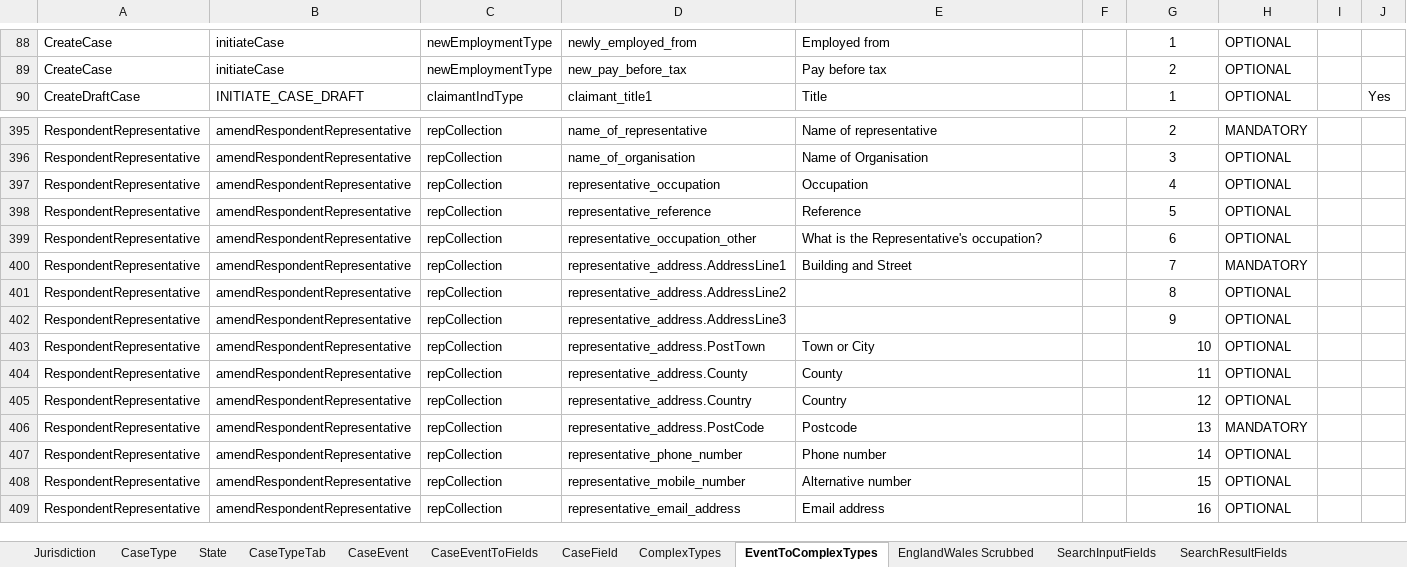
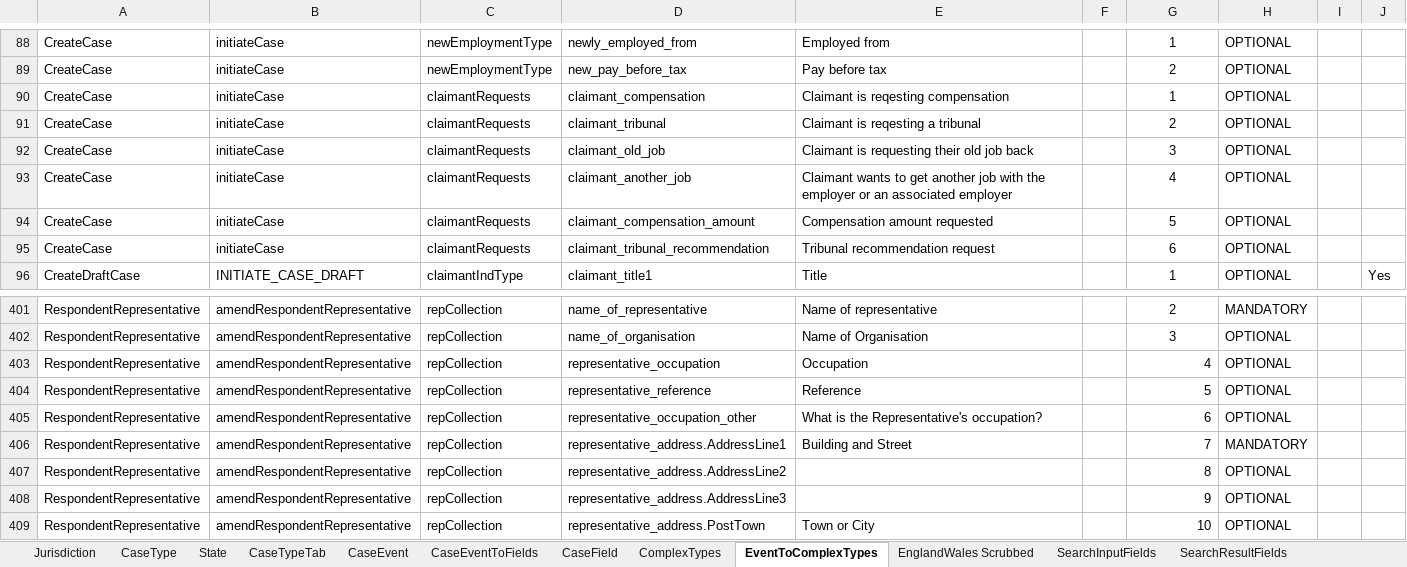
Before and after one commit to hmcts/et-ccd-definitions-englandwales, an Excel workbook: definitions/xlsx/ccd-config-base.xlsx, sheet EventToComplexTypes, drawn as a sheet; only a part is shown, gaps mark what is left out; the shorter side is filled out with more unchanged rows; values as stored, in another font and other column widths than the file's, no borders; addresses are those after the commit; the diff names each change by its address in the sheet, - before the commit and + after, or states it on an @@ line.

```diff
--- a/definitions/xlsx/ccd-config-base.xlsx (sheet EventToComplexTypes)
+++ b/definitions/xlsx/ccd-config-base.xlsx (sheet EventToComplexTypes)
+row 90: CreateCase | initiateCase | claimantRequests | claimant_compensation | Claimant is reqesting compensation |  | 1 | OPTIONAL
+row 91: CreateCase | initiateCase | claimantRequests | claimant_tribunal | Claimant is reqesting a tribunal |  | 2 | OPTIONAL
+row 92: CreateCase | initiateCase | claimantRequests | claimant_old_job | Claimant is requesting their old job back |  | 3 | OPTIONAL
+row 93: CreateCase | initiateCase | claimantRequests | claimant_another_job | Claimant wants to get another job with the employer or an associated employer |  | 4 | OPTIONAL
+row 94: CreateCase | initiateCase | claimantRequests | claimant_compensation_amount | Compensation amount requested |  | 5 | OPTIONAL
+row 95: CreateCase | initiateCase | claimantRequests | claimant_tribunal_recommendation | Tribunal recommendation request |  | 6 | OPTIONAL
-G403:G408 alignment: center
+G403:G408 alignment: right
```
Also changed, not shown: 1 other file.
